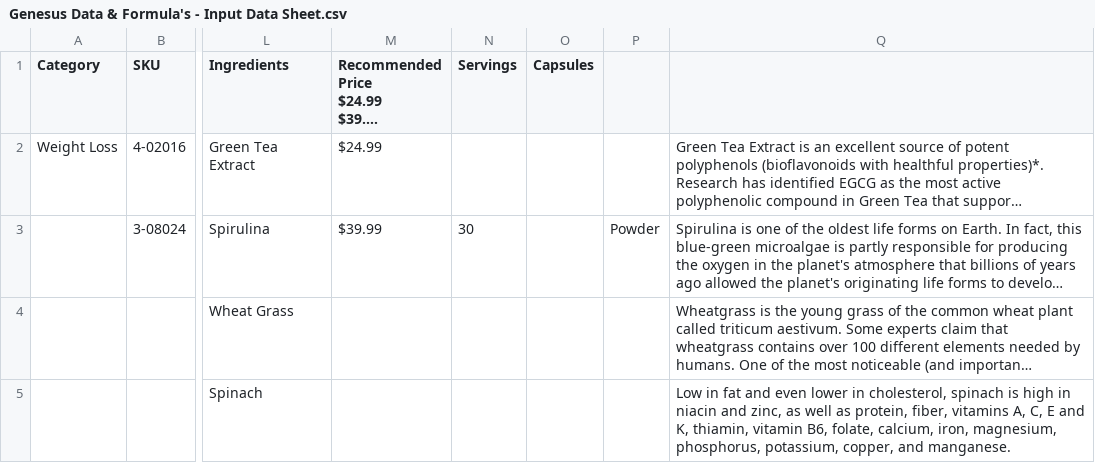
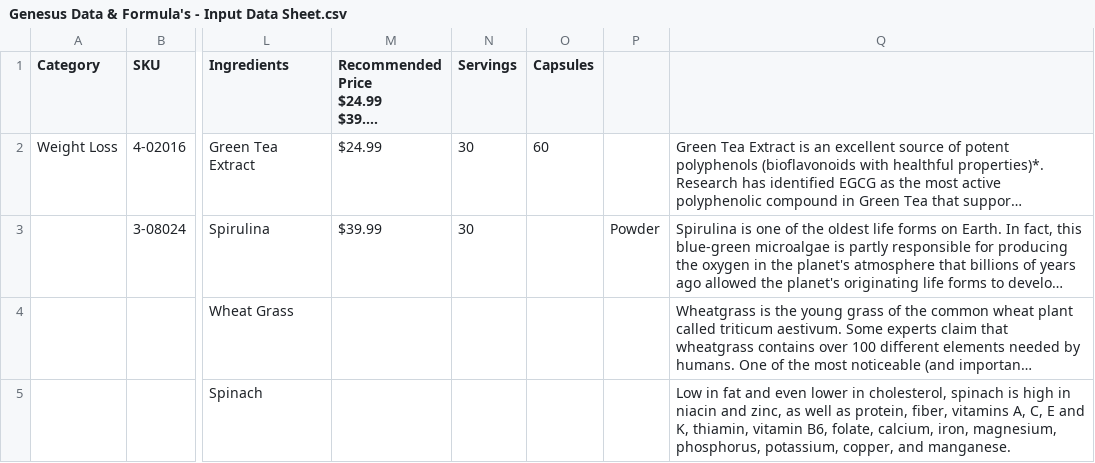
Before and after one commit to amatthi/Genesus, a CSV file: storage/csv/Genesus Data & Formula's - Input Data Sheet.csv, drawn as a sheet; only a part is shown, gaps mark what is left out; long unchanged cells end in …; the diff names each change by its address in the sheet, - before the commit and + after, or states it on an @@ line.

Commit message:
serving fix

```diff
--- a/storage/csv/Genesus Data & Formula's - Input Data Sheet.csv
+++ b/storage/csv/Genesus Data & Formula's - Input Data Sheet.csv
-N2 (Servings): (empty)
+N2 (Servings): 30
-O2 (Capsules): (empty)
+O2 (Capsules): 60
```
Also changed, not shown: 2 other files.
